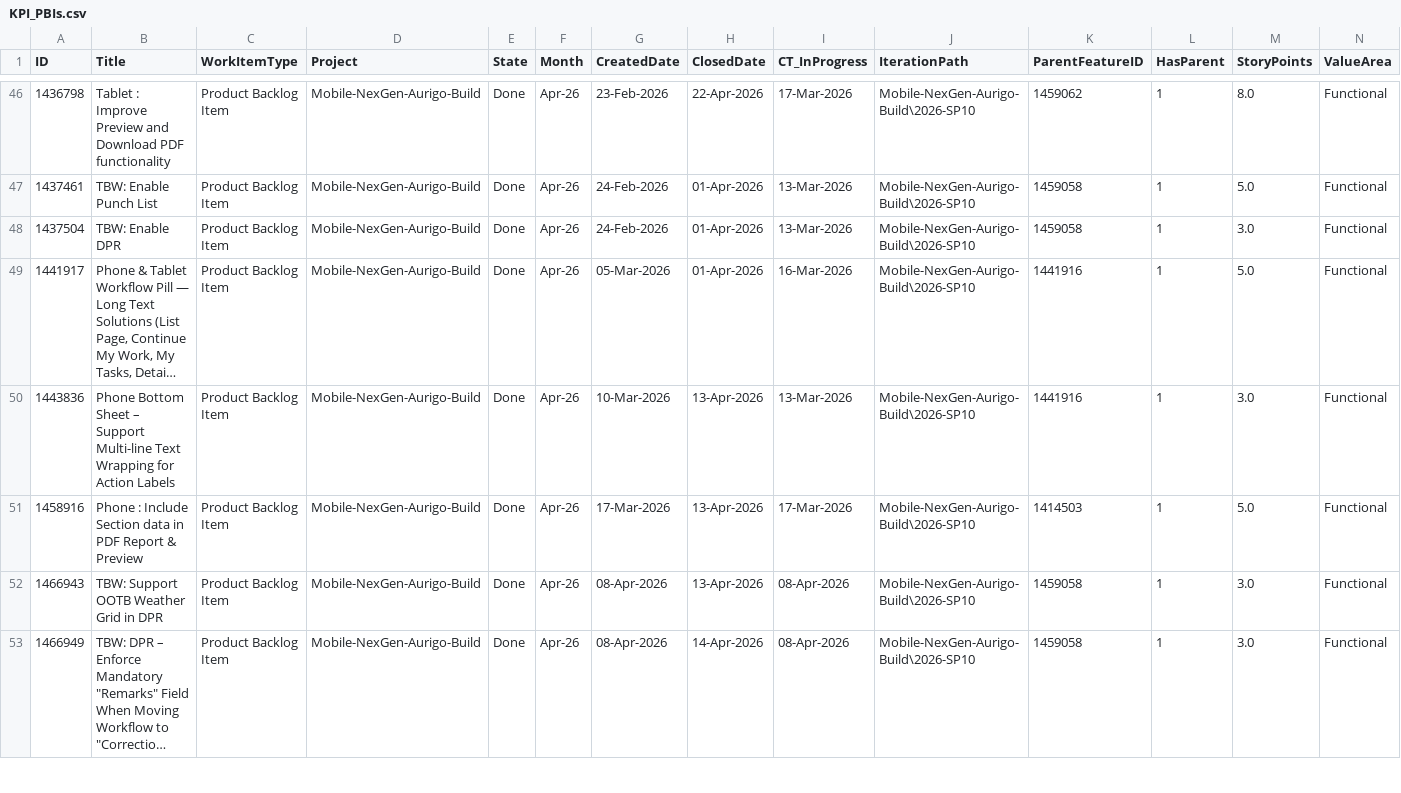
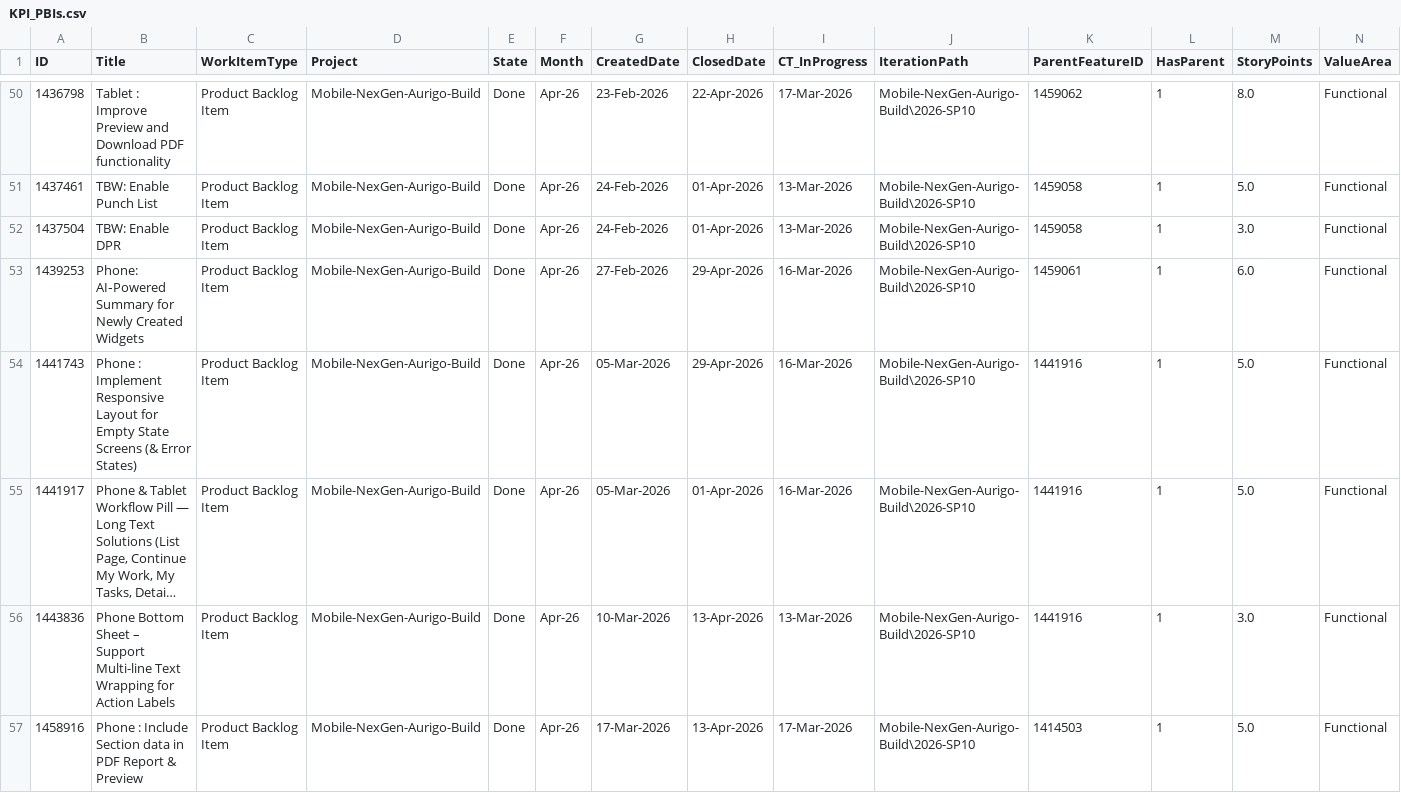
Before and after one commit to manishwali/Experiment, a CSV file: KPI_PBIs.csv, drawn as a sheet; only a part is shown, gaps mark what is left out; the shorter side is filled out with more unchanged rows; long unchanged cells end in …; rows hold the shown columns only; the diff covers the shown part only; the diff names each change by its address in the sheet, - before the commit and + after, or states it on an @@ line.

```diff
--- a/KPI_PBIs.csv
+++ b/KPI_PBIs.csv
+row 53: 1439253 | Phone: AI‑Powered Summary for Newly Created Widgets | Product Backlog Item | Mobile-NexGen-Aurigo-Build | Done | Apr-26 | 27-Feb-2026 | 29-Apr-2026 | 16-Mar-2026 | Mobile-NexGen-Aurigo-Build\2026-SP10 | 1459061 | 1 | 6.0 | Functional
+row 54: 1441743 | Phone : Implement Responsive Layout for Empty State Screens (& Error States) | Product Backlog Item | Mobile-NexGen-Aurigo-Build | Done | Apr-26 | 05-Mar-2026 | 29-Apr-2026 | 16-Mar-2026 | Mobile-NexGen-Aurigo-Build\2026-SP10 | 1441916 | 1 | 5.0 | Functional
```
Also changed, not shown: 7 added rows and 1 edited cell elsewhere in this file, KPI_Bugs.csv.
